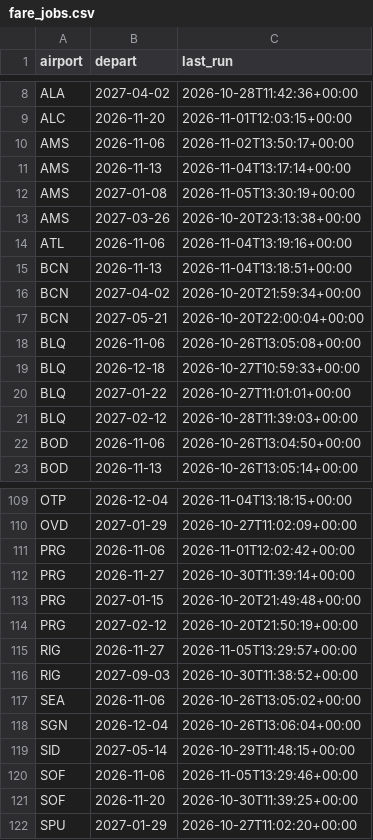
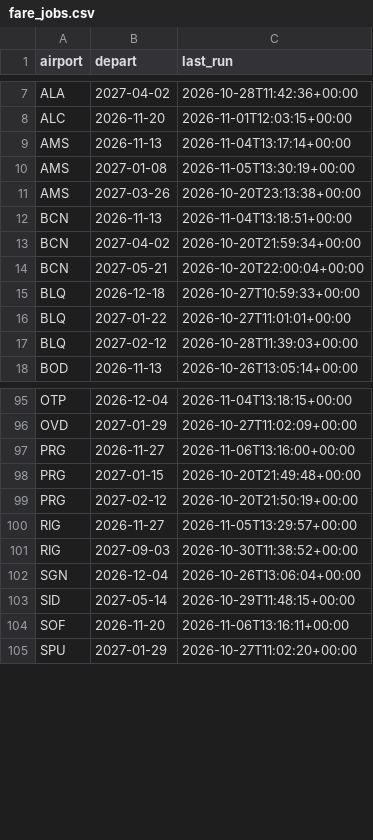
Before and after one commit to clombion/kiz-radar, a CSV file: pipeline/fare_jobs.csv, drawn as a sheet; only a part is shown, gaps mark what is left out; the diff covers the shown part only.

```diff
--- a/pipeline/fare_jobs.csv
+++ b/pipeline/fare_jobs.csv
@@ -9,3 +8,2 @@ ALA,2027-04-02,2026-10-28T11:42:36+00:00
 ALC,2026-11-20,2026-11-01T12:03:15+00:00
-AMS,2026-11-06,2026-11-02T13:50:17+00:00
 AMS,2026-11-13,2026-11-04T13:17:14+00:00
@@ -13,3 +11,2 @@ AMS,2027-01-08,2026-11-05T13:30:19+00:00
 AMS,2027-03-26,2026-10-20T23:13:38+00:00
-ATL,2026-11-06,2026-11-04T13:19:16+00:00
 BCN,2026-11-13,2026-11-04T13:18:51+00:00
@@ -17,3 +14,2 @@ BCN,2027-04-02,2026-10-20T21:59:34+00:00
 BCN,2027-05-21,2026-10-20T22:00:04+00:00
-BLQ,2026-11-06,2026-10-26T13:05:08+00:00
 BLQ,2026-12-18,2026-10-27T10:59:33+00:00
@@ -21,3 +17,2 @@ BLQ,2027-01-22,2026-10-27T11:01:01+00:00
 BLQ,2027-02-12,2026-10-28T11:39:03+00:00
-BOD,2026-11-06,2026-10-26T13:04:50+00:00
 BOD,2026-11-13,2026-10-26T13:05:14+00:00
@@ -110,4 +96,3 @@ OTP,2026-12-04,2026-11-04T13:18:15+00:00
 OVD,2027-01-29,2026-10-27T11:02:09+00:00
-PRG,2026-11-06,2026-11-01T12:02:42+00:00
-PRG,2026-11-27,2026-10-30T11:39:14+00:00
+PRG,2026-11-27,2026-11-06T13:16:00+00:00
 PRG,2027-01-15,2026-10-20T21:49:48+00:00
@@ -116,7 +101,5 @@ RIG,2026-11-27,2026-11-05T13:29:57+00:00
 RIG,2027-09-03,2026-10-30T11:38:52+00:00
-SEA,2026-11-06,2026-10-26T13:05:02+00:00
 SGN,2026-12-04,2026-10-26T13:06:04+00:00
 SID,2027-05-14,2026-10-29T11:48:15+00:00
-SOF,2026-11-06,2026-11-05T13:29:46+00:00
-SOF,2026-11-20,2026-10-30T11:39:25+00:00
+SOF,2026-11-20,2026-11-06T13:16:11+00:00
 SPU,2027-01-29,2026-10-27T11:02:20+00:00
```
Also changed, not shown: 10 removed rows and 9 edited cells elsewhere in this file, pipeline/fares.csv.
